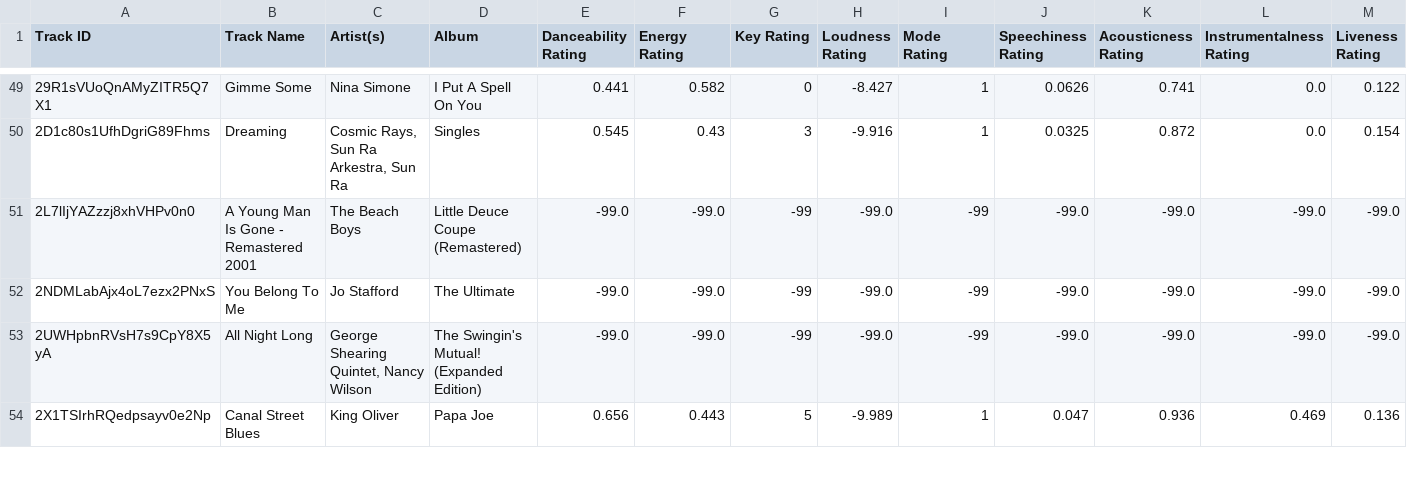
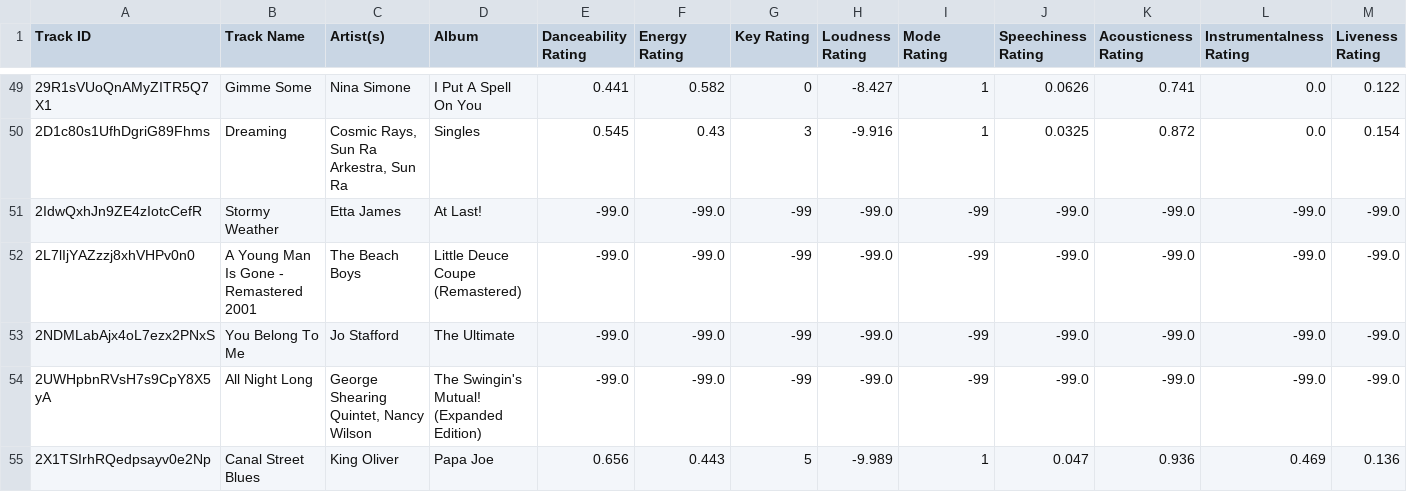
Before and after one commit to seamusmcn/seamusmcn.github.io, a CSV file: S_playlists/Blue wop .csv, drawn as a sheet; only a part is shown, gaps mark what is left out; rows hold the shown columns only; the diff names each change by its address in the sheet, - before the commit and + after, or states it on an @@ line.

```diff
--- a/S_playlists/Blue wop .csv
+++ b/S_playlists/Blue wop .csv
+row 51: 2IdwQxhJn9ZE4zIotcCefR | Stormy Weather | Etta James | At Last! | -99.0 | -99.0 | -99 | -99.0 | -99 | -99.0 | -99.0 | -99.0 | -99.0
```
Also changed, not shown: S_playlists/Bop.csv, S_playlists/Giddeyup.csv, 4 other files.
